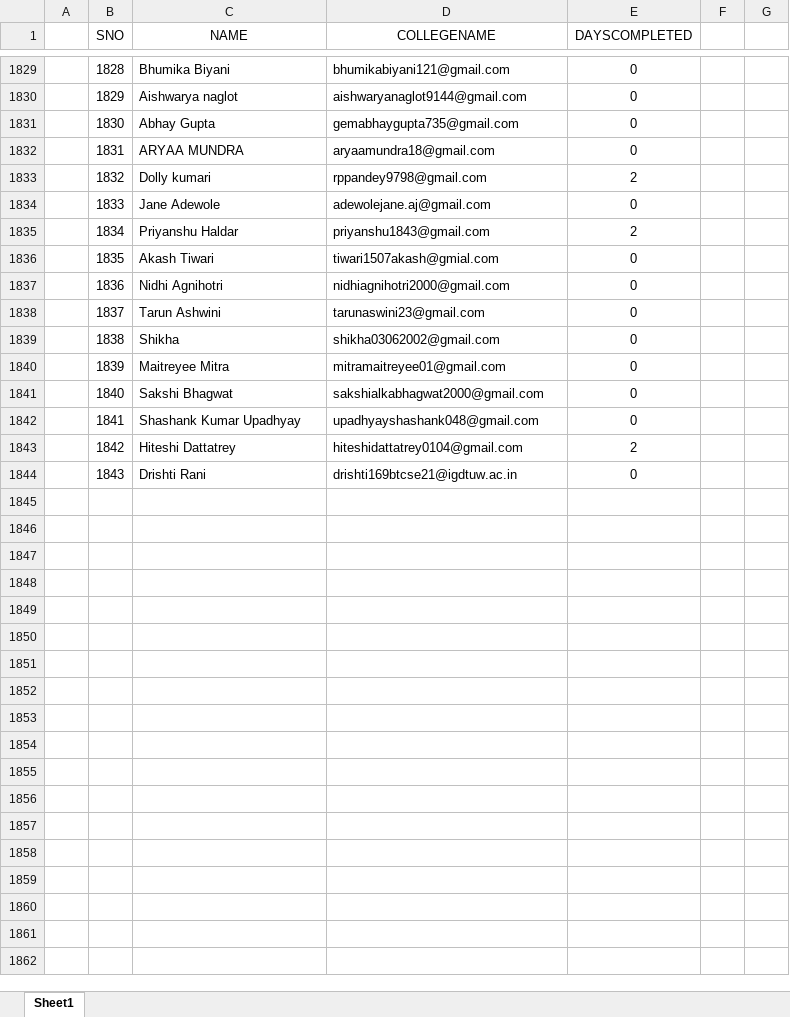
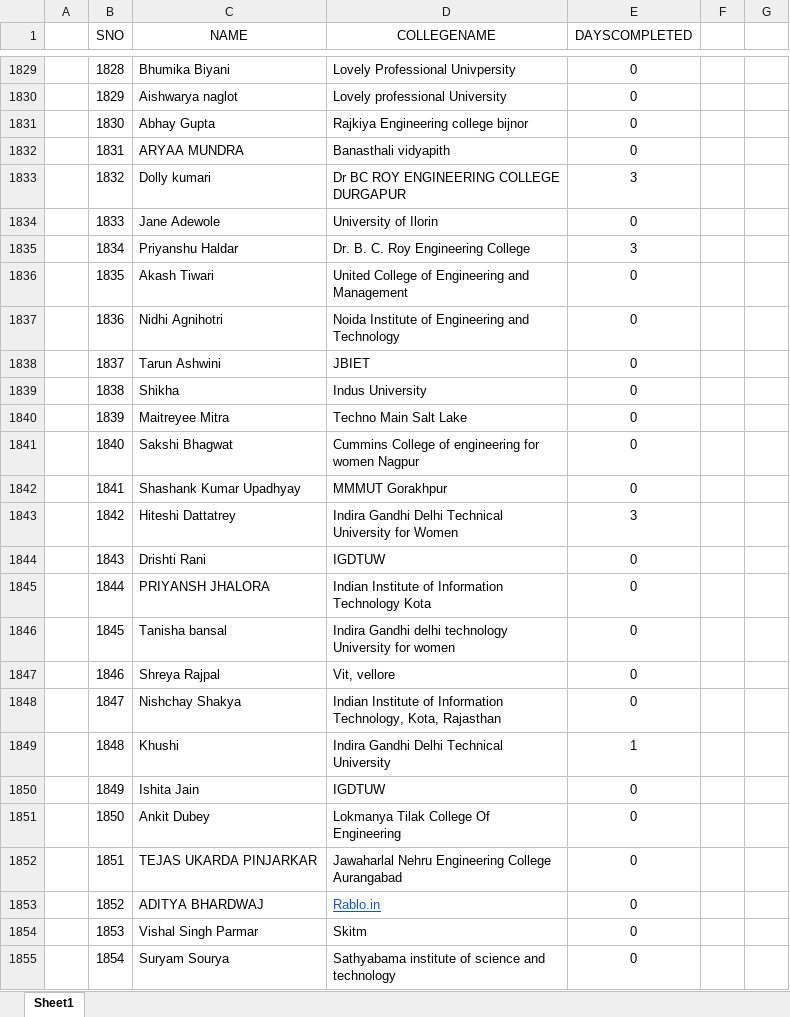
Before and after one commit to SauravMukherjee44/100-Days-of-Code-CodeIN-Progress-Report, an Excel workbook: data.xlsx, sheet Sheet1, drawn as a sheet; only a part is shown, gaps mark what is left out; values as stored, in another font and other column widths than the file's, no borders; charts and pictures not drawn; the diff covers the shown part only; the diff names each change by its address in the sheet, - before the commit and + after, or states it on an @@ line.

```diff
--- a/data.xlsx (sheet Sheet1)
+++ b/data.xlsx (sheet Sheet1)
-D1829 (COLLEGENAME): bhumikabiyani121@gmail.com
+D1829 (COLLEGENAME): Lovely Professional Univpersity
-D1830 (COLLEGENAME): aishwaryanaglot9144@gmail.com
+D1830 (COLLEGENAME): Lovely professional University
-D1831 (COLLEGENAME): gemabhaygupta735@gmail.com
+D1831 (COLLEGENAME): Rajkiya Engineering college bijnor
-D1832 (COLLEGENAME): aryaamundra18@gmail.com
+D1832 (COLLEGENAME): Banasthali vidyapith
-D1833 (COLLEGENAME): rppandey9798@gmail.com
+D1833 (COLLEGENAME): Dr BC ROY ENGINEERING COLLEGE DURGAPUR
-E1833 (DAYSCOMPLETED): 2
+E1833 (DAYSCOMPLETED): 3
-D1834 (COLLEGENAME): adewolejane.aj@gmail.com
+D1834 (COLLEGENAME): University of Ilorin
-D1835 (COLLEGENAME): priyanshu1843@gmail.com
+D1835 (COLLEGENAME): Dr. B. C. Roy Engineering College
-E1835 (DAYSCOMPLETED): 2
+E1835 (DAYSCOMPLETED): 3
-D1836 (COLLEGENAME): tiwari1507akash@gmial.com
+D1836 (COLLEGENAME): United College of Engineering and Management
-D1837 (COLLEGENAME): nidhiagnihotri2000@gmail.com
+D1837 (COLLEGENAME): Noida Institute of Engineering and Technology
-D1838 (COLLEGENAME): tarunaswini23@gmail.com
+D1838 (COLLEGENAME): JBIET
-D1839 (COLLEGENAME): shikha03062002@gmail.com
+D1839 (COLLEGENAME): Indus University
-D1840 (COLLEGENAME): mitramaitreyee01@gmail.com
+D1840 (COLLEGENAME): Techno Main Salt Lake
-D1841 (COLLEGENAME): sakshialkabhagwat2000@gmail.com
+D1841 (COLLEGENAME): Cummins College of engineering for women Nagpur
-D1842 (COLLEGENAME): upadhyayshashank048@gmail.com
+D1842 (COLLEGENAME): MMMUT Gorakhpur
-D1843 (COLLEGENAME): hiteshidattatrey0104@gmail.com
+D1843 (COLLEGENAME): Indira Gandhi Delhi Technical University for Women
-E1843 (DAYSCOMPLETED): 2
+E1843 (DAYSCOMPLETED): 3
-D1844 (COLLEGENAME): drishti169btcse21@igdtuw.ac.in
+D1844 (COLLEGENAME): IGDTUW
+row 1845:  | 1844 | PRIYANSH JHALORA | Indian Institute of Information Technology Kota | 0
+row 1846:  | 1845 | Tanisha bansal | Indira Gandhi delhi technology University for women | 0
+row 1847:  | 1846 | Shreya Rajpal | Vit, vellore | 0
+row 1848:  | 1847 | Nishchay Shakya | Indian Institute of Information Technology, Kota, Rajasthan | 0
+row 1849:  | 1848 | Khushi | Indira Gandhi Delhi Technical University | 1
+row 1850:  | 1849 | Ishita Jain | IGDTUW | 0
+row 1851:  | 1850 | Ankit Dubey | Lokmanya Tilak College Of Engineering | 0
+row 1852:  | 1851 | TEJAS UKARDA PINJARKAR | Jawaharlal Nehru Engineering College Aurangabad | 0
+row 1853:  | 1852 | ADITYA BHARDWAJ | Rablo.in | 0
+row 1854:  | 1853 | Vishal Singh Parmar | Skitm | 0
+row 1855:  | 1854 | Suryam Sourya | Sathyabama institute of science and technology | 0
```
Also changed, not shown: 16 added rows and 424 edited cells elsewhere in this sheet.
